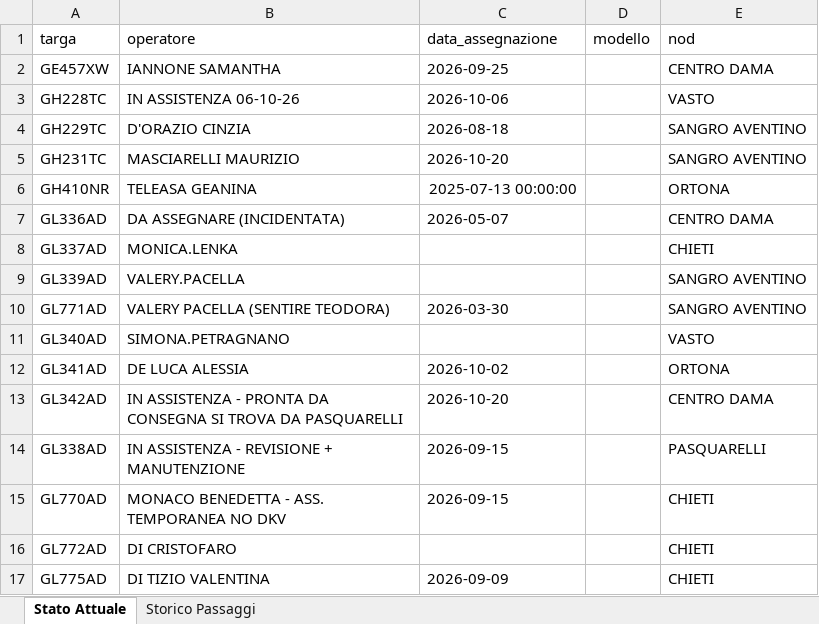
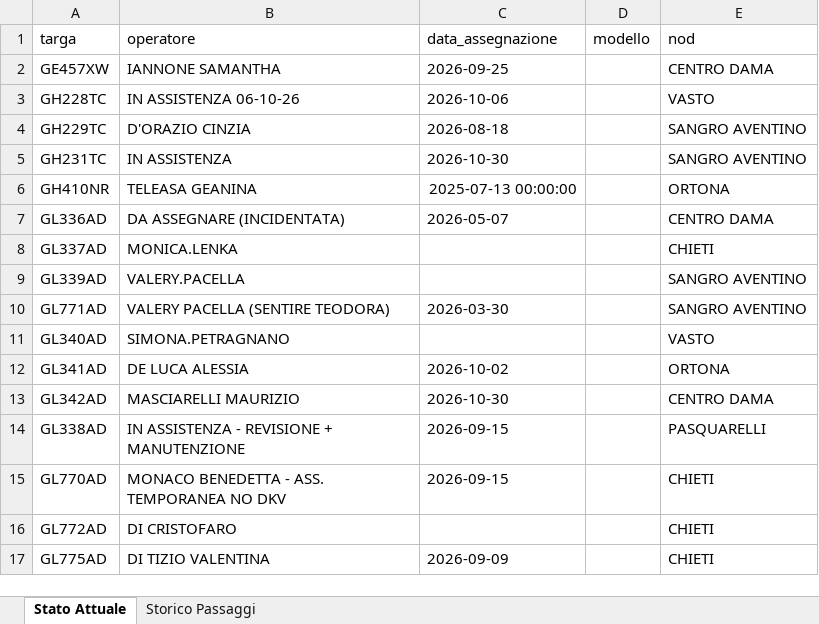
Before and after one commit to messinesetsrm-cell/db_auto, an Excel workbook: flotta.xlsx, sheet Stato Attuale, drawn as a sheet; only a part is shown; values as stored, in another font and other column widths than the file's, no borders; the diff names each change by its address in the sheet, - before the commit and + after, or states it on an @@ line.

```diff
--- a/flotta.xlsx (sheet Stato Attuale)
+++ b/flotta.xlsx (sheet Stato Attuale)
-B5 (operatore): MASCIARELLI MAURIZIO
+B5 (operatore): IN ASSISTENZA
-C5 (data_assegnazione): 2026-10-20
+C5 (data_assegnazione): 2026-10-30
-B13 (operatore): IN ASSISTENZA - PRONTA DA CONSEGNA SI TROVA DA PASQUARELLI
+B13 (operatore): MASCIARELLI MAURIZIO
-C13 (data_assegnazione): 2026-10-20
+C13 (data_assegnazione): 2026-10-30
```
Also changed, not shown: sheet Storico Passaggi.
